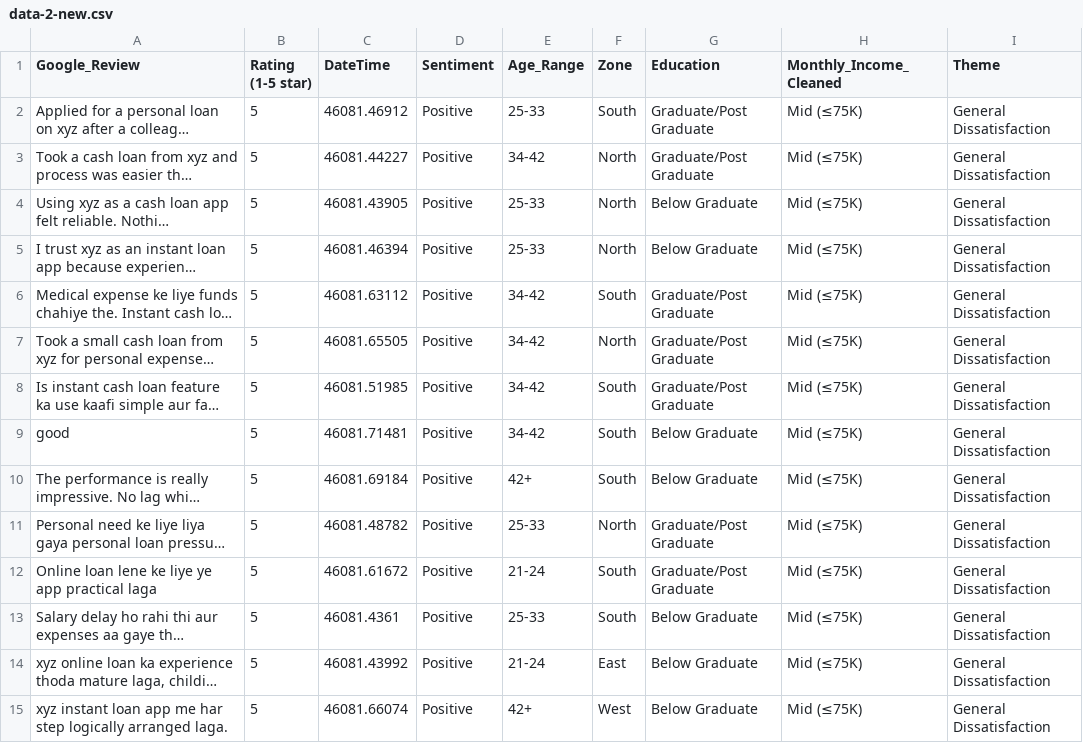
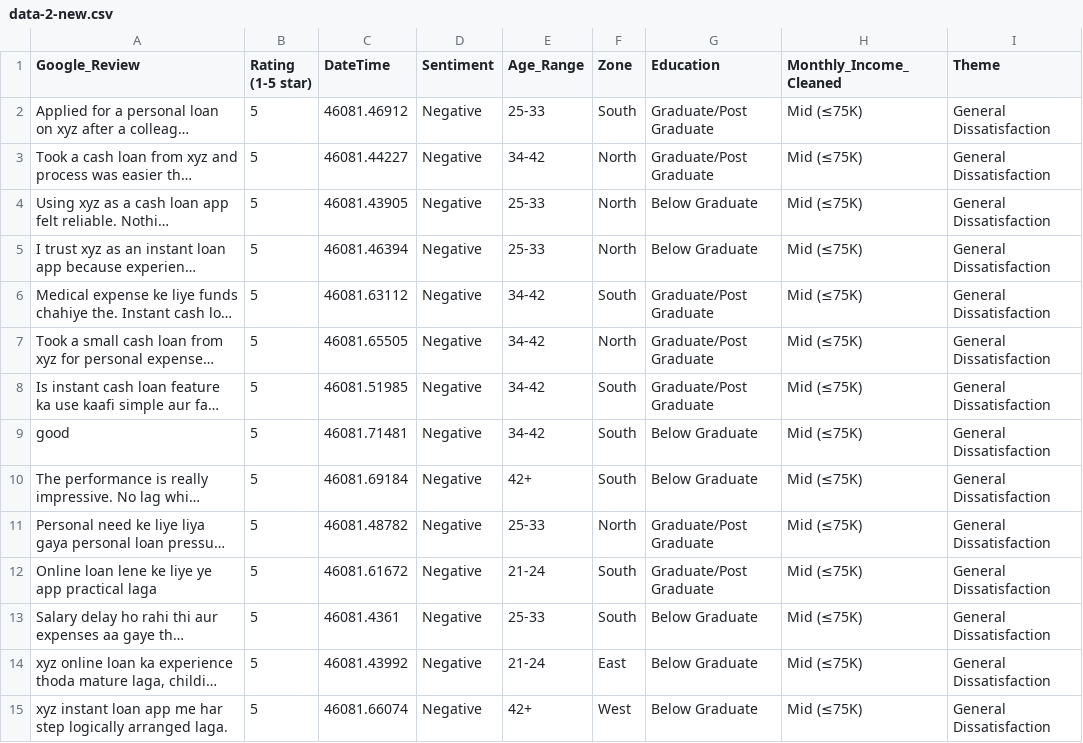
Before and after one commit to natashapoojary1798-wq/XYZ-Loan-app, a CSV file: csv/data-2-new.csv, drawn as a sheet; only a part is shown; long unchanged cells end in …; the diff covers the shown part only; the diff names each change by its address in the sheet, - before the commit and + after, or states it on an @@ line.

Commit message:
Update dashboard: dynamic Key Insights, theme-by-cohort heatmap, corrected data-2 file, UI label fixes

```diff
--- a/csv/data-2-new.csv
+++ b/csv/data-2-new.csv
-D2:D15 (Sentiment): Positive
+D2:D15 (Sentiment): Negative
```
Also changed, not shown: 124 edited cells elsewhere in this file, csv/crosstab1-data2.csv, 1 other file.
